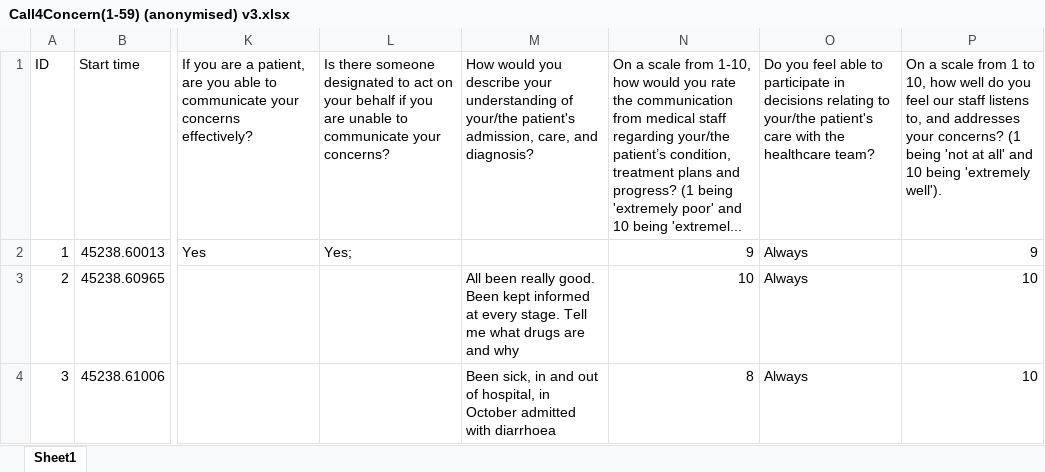
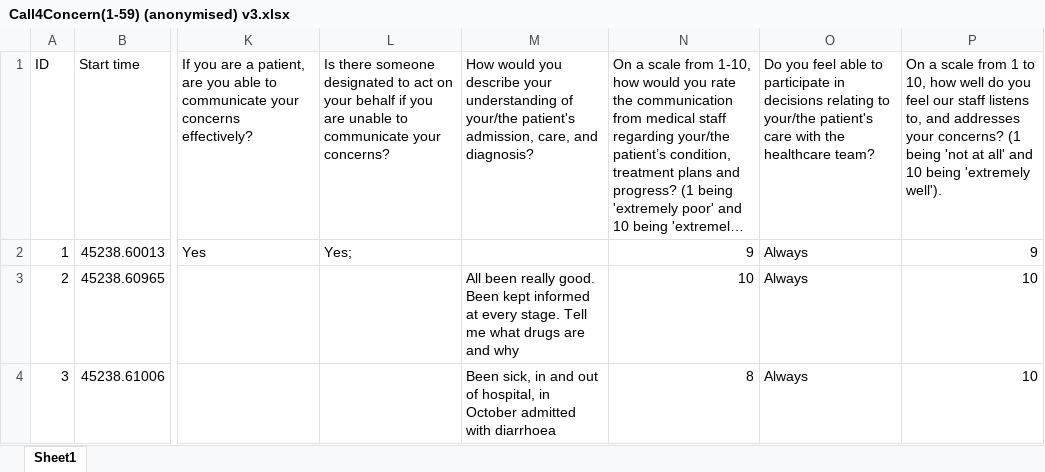
Before and after one commit to samgibs09/escalation_to_icu_qip, an Excel workbook: Call4Concern(1-59) (anonymised) v3.xlsx, sheet Sheet1, drawn as a sheet; only a part is shown, gaps mark what is left out; values as stored, in another font and other column widths than the file's, no borders; the diff names each change by its address in the sheet, - before the commit and + after, or states it on an @@ line.

```diff
--- a/Call4Concern(1-59) (anonymised) v3.xlsx (sheet Sheet1)
+++ b/Call4Concern(1-59) (anonymised) v3.xlsx (sheet Sheet1)
-N1: …10 being 'extremel...
+N1: …10 being 'extremel…
```
Also changed, not shown: 2 other files.
